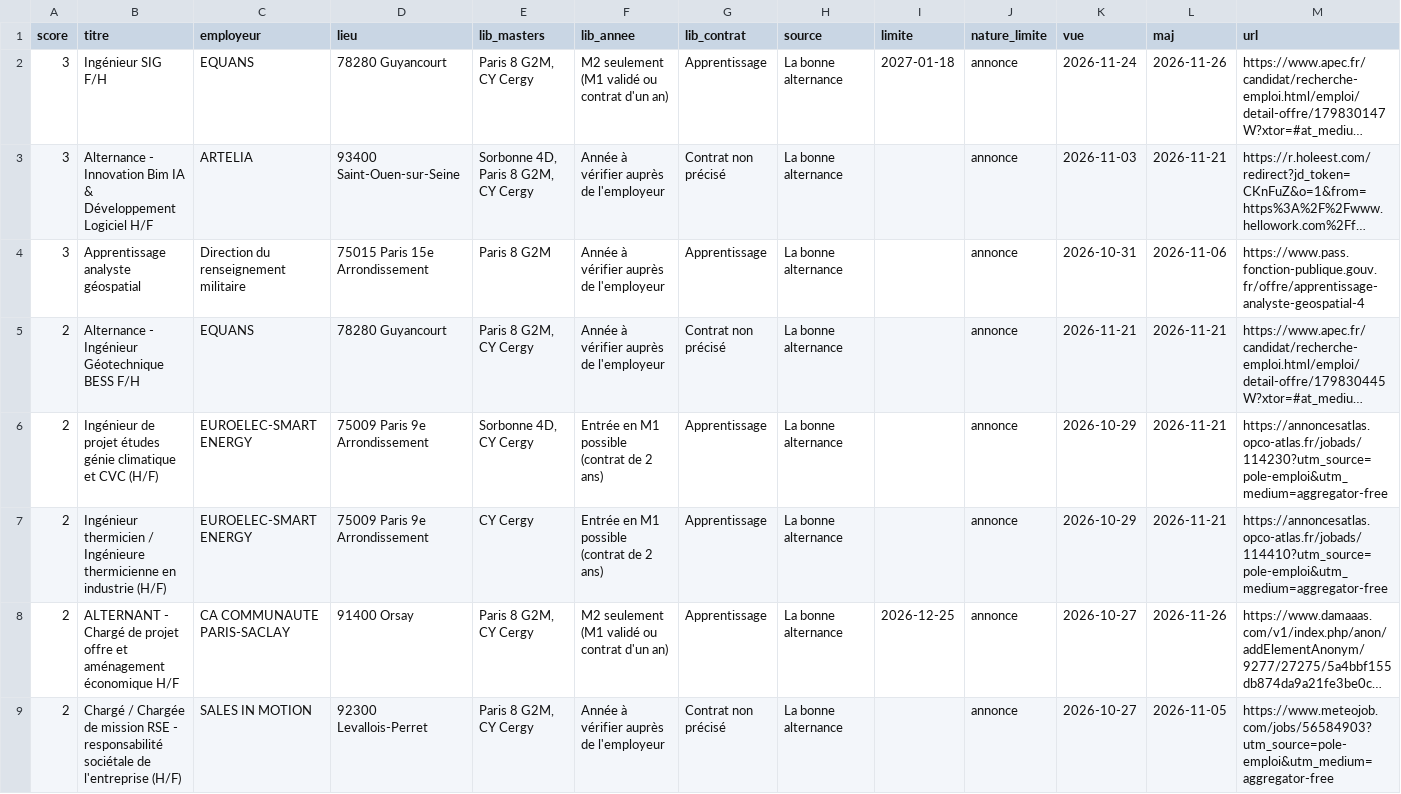
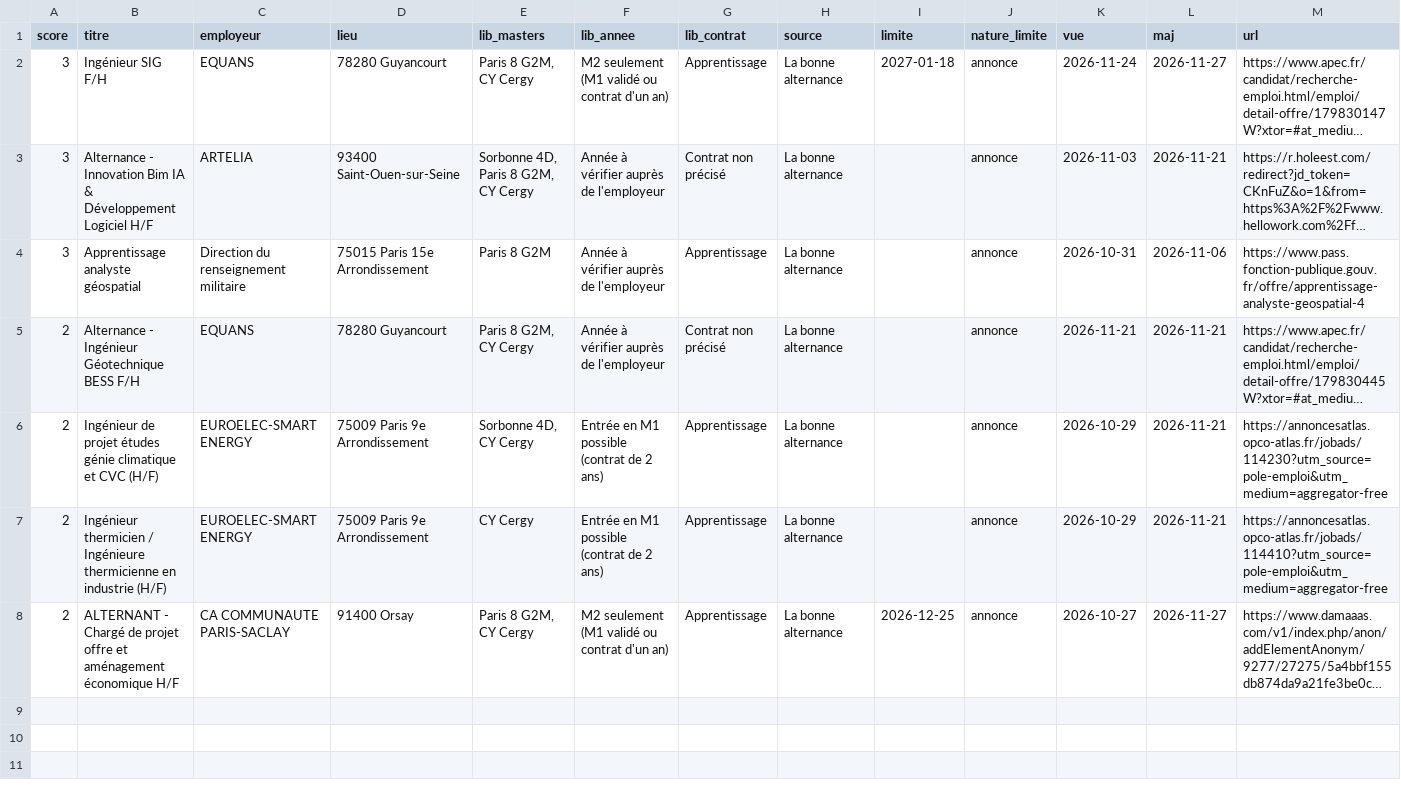
Before and after one commit to domgarci/veille-camille-resultats, a CSV file: geomatique.csv, drawn as a sheet; long unchanged cells end in …; the diff names each change by its address in the sheet, - before the commit and + after, or states it on an @@ line.

```diff
--- a/geomatique.csv
+++ b/geomatique.csv
-L2 (maj): 2026-11-26
+L2 (maj): 2026-11-27
-L8 (maj): 2026-11-26
+L8 (maj): 2026-11-27
-row 9: 2 | Chargé / Chargée de mission RSE - responsabilité sociétale de l'entreprise (H/F) | SALES IN MOTION | 92300 Levallois-Perret | Paris 8 G2M, CY Cergy | Année à vérifier auprès de l'employeur | Contrat non précisé | La bonne alternance |  | annonce | 2026-10-27 | 2026-11-05 | https://www.meteojob.com/jobs/56584903?utm_source=pole-emploi&utm_medium=aggregator-free
```
Also changed, not shown: entreprises.csv, entreprises_geomatique.csv, 2 other files.
